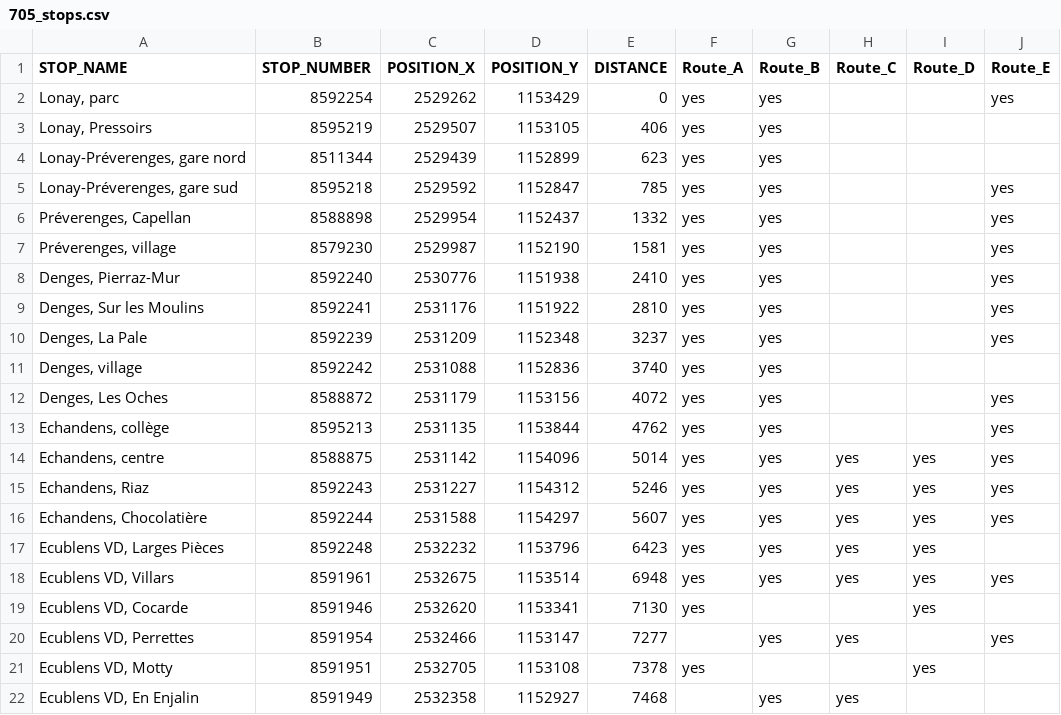
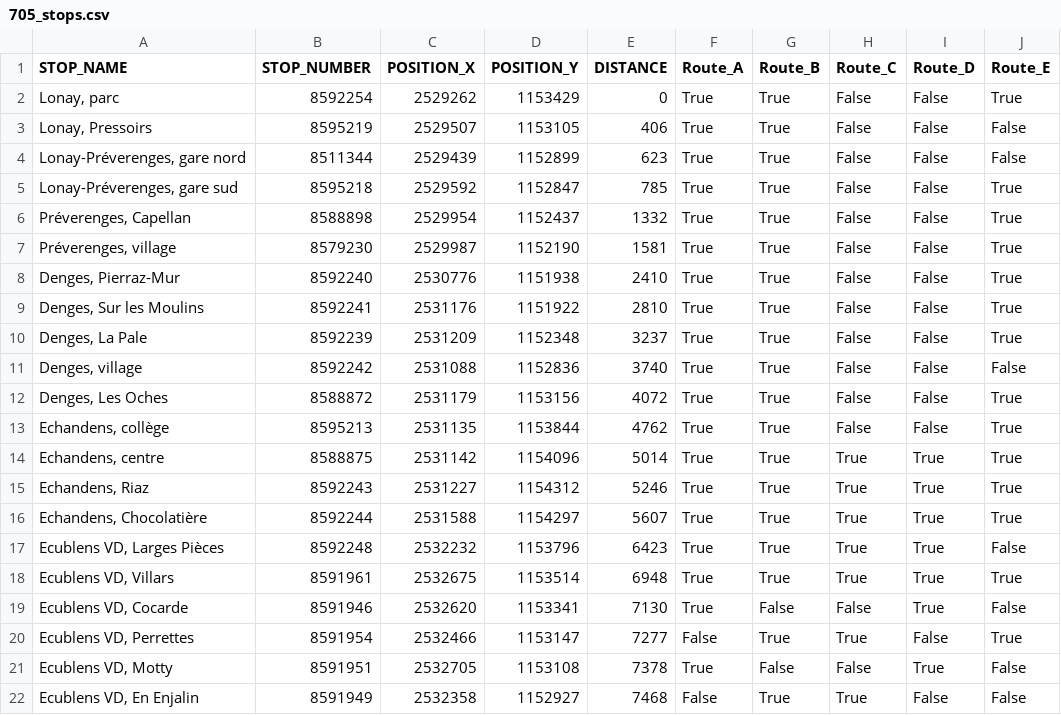
Before and after one commit to merlebleue/DRONES-AND-BUS, a CSV file: data/EPFL/transport_data/705/705_stops.csv, drawn as a sheet; only a part is shown; the diff covers the shown part only.

```diff
--- a/data/EPFL/transport_data/705/705_stops.csv
+++ b/data/EPFL/transport_data/705/705_stops.csv
@@ -1,22 +1,22 @@
 STOP_NAME;STOP_NUMBER;POSITION_X;POSITION_Y;DISTANCE;Route_A;Route_B;Route_C;Route_D;Route_E
-Lonay, parc;8592254;2529262;1153429;0;yes;yes;;;yes
-Lonay, Pressoirs;8595219;2529507;1153105;406;yes;yes;;;
-Lonay-Préverenges, gare nord;8511344;2529439;1152899;623;yes;yes;;;
-Lonay-Préverenges, gare sud;8595218;2529592;1152847;785;yes;yes;;;yes
-Préverenges, Capellan;8588898;2529954;1152437;1332;yes;yes;;;yes
-Préverenges, village;8579230;2529987;1152190;1581;yes;yes;;;yes
-Denges, Pierraz-Mur;8592240;2530776;1151938;2410;yes;yes;;;yes
-Denges, Sur les Moulins;8592241;2531176;1151922;2810;yes;yes;;;yes
-Denges, La Pale;8592239;2531209;1152348;3237;yes;yes;;;yes
-Denges, village;8592242;2531088;1152836;3740;yes;yes;;;
-Denges, Les Oches;8588872;2531179;1153156;4072;yes;yes;;;yes
-Echandens, collège;8595213;2531135;1153844;4762;yes;yes;;;yes
-Echandens, centre;8588875;2531142;1154096;5014;yes;yes;yes;yes;yes
-Echandens, Riaz;8592243;2531227;1154312;5246;yes;yes;yes;yes;yes
-Echandens, Chocolatière;8592244;2531588;1154297;5607;yes;yes;yes;yes;yes
-Ecublens VD, Larges Pièces;8592248;2532232;1153796;6423;yes;yes;yes;yes;
-Ecublens VD, Villars;8591961;2532675;1153514;6948;yes;yes;yes;yes;yes
-Ecublens VD, Cocarde;8591946;2532620;1153341;7130;yes;;;yes;
-Ecublens VD, Perrettes;8591954;2532466;1153147;7277;;yes;yes;;yes
-Ecublens VD, Motty;8591951;2532705;1153108;7378;yes;;;yes;
-Ecublens VD, En Enjalin;8591949;2532358;1152927;7468;;yes;yes;;
+Lonay, parc;8592254;2529262;1153429;0;True;True;False;False;True
+Lonay, Pressoirs;8595219;2529507;1153105;406;True;True;False;False;False
+Lonay-Préverenges, gare nord;8511344;2529439;1152899;623;True;True;False;False;False
+Lonay-Préverenges, gare sud;8595218;2529592;1152847;785;True;True;False;False;True
+Préverenges, Capellan;8588898;2529954;1152437;1332;True;True;False;False;True
+Préverenges, village;8579230;2529987;1152190;1581;True;True;False;False;True
+Denges, Pierraz-Mur;8592240;2530776;1151938;2410;True;True;False;False;True
+Denges, Sur les Moulins;8592241;2531176;1151922;2810;True;True;False;False;True
+Denges, La Pale;8592239;2531209;1152348;3237;True;True;False;False;True
+Denges, village;8592242;2531088;1152836;3740;True;True;False;False;False
+Denges, Les Oches;8588872;2531179;1153156;4072;True;True;False;False;True
+Echandens, collège;8595213;2531135;1153844;4762;True;True;False;False;True
+Echandens, centre;8588875;2531142;1154096;5014;True;True;True;True;True
+Echandens, Riaz;8592243;2531227;1154312;5246;True;True;True;True;True
+Echandens, Chocolatière;8592244;2531588;1154297;5607;True;True;True;True;True
+Ecublens VD, Larges Pièces;8592248;2532232;1153796;6423;True;True;True;True;False
+Ecublens VD, Villars;8591961;2532675;1153514;6948;True;True;True;True;True
+Ecublens VD, Cocarde;8591946;2532620;1153341;7130;True;False;False;True;False
+Ecublens VD, Perrettes;8591954;2532466;1153147;7277;False;True;True;False;True
+Ecublens VD, Motty;8591951;2532705;1153108;7378;True;False;False;True;False
+Ecublens VD, En Enjalin;8591949;2532358;1152927;7468;False;True;True;False;False
```
Also changed, not shown: 25 edited cells elsewhere in this file, data/EPFL/transport_data/1/1_journeys.csv, data/EPFL/transport_data/1/1_planned.csv, 13 other files.
